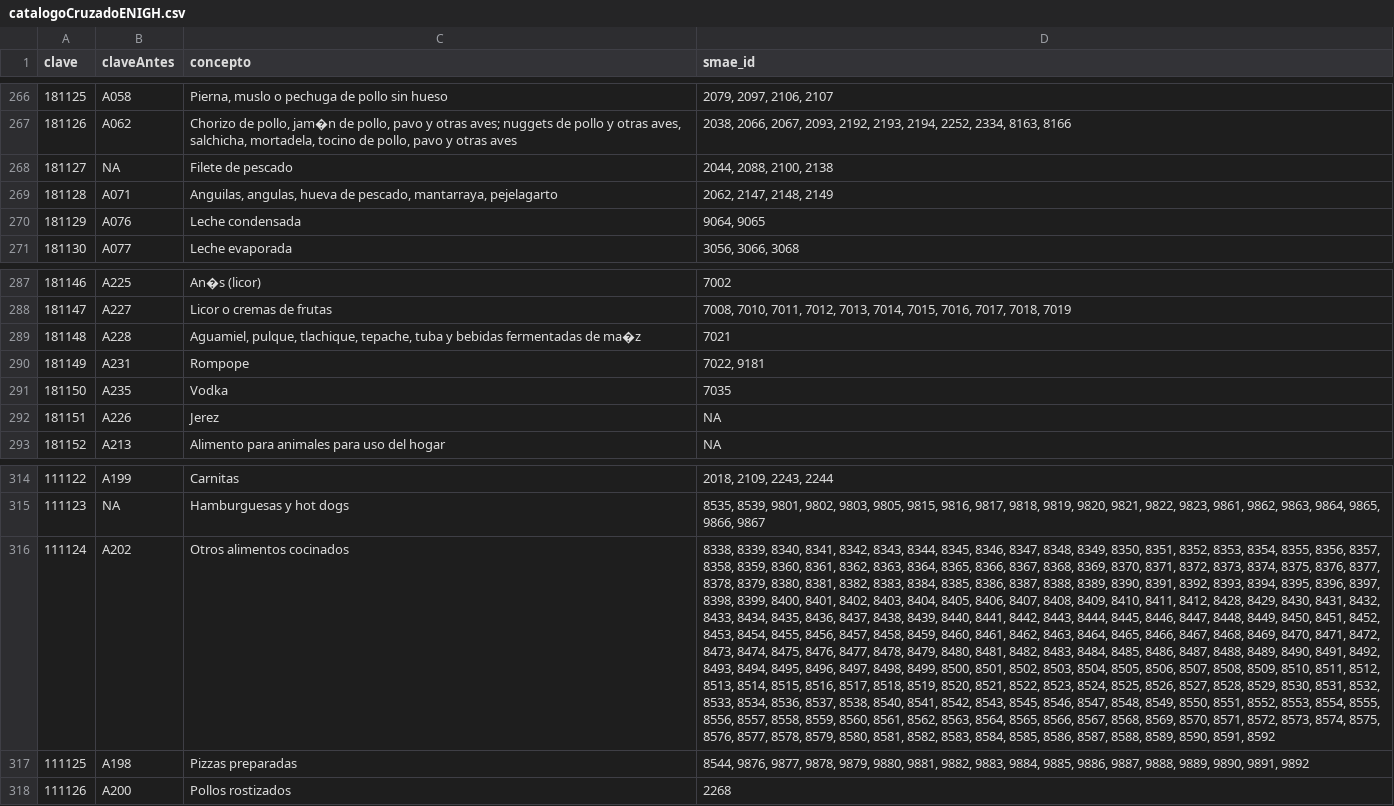
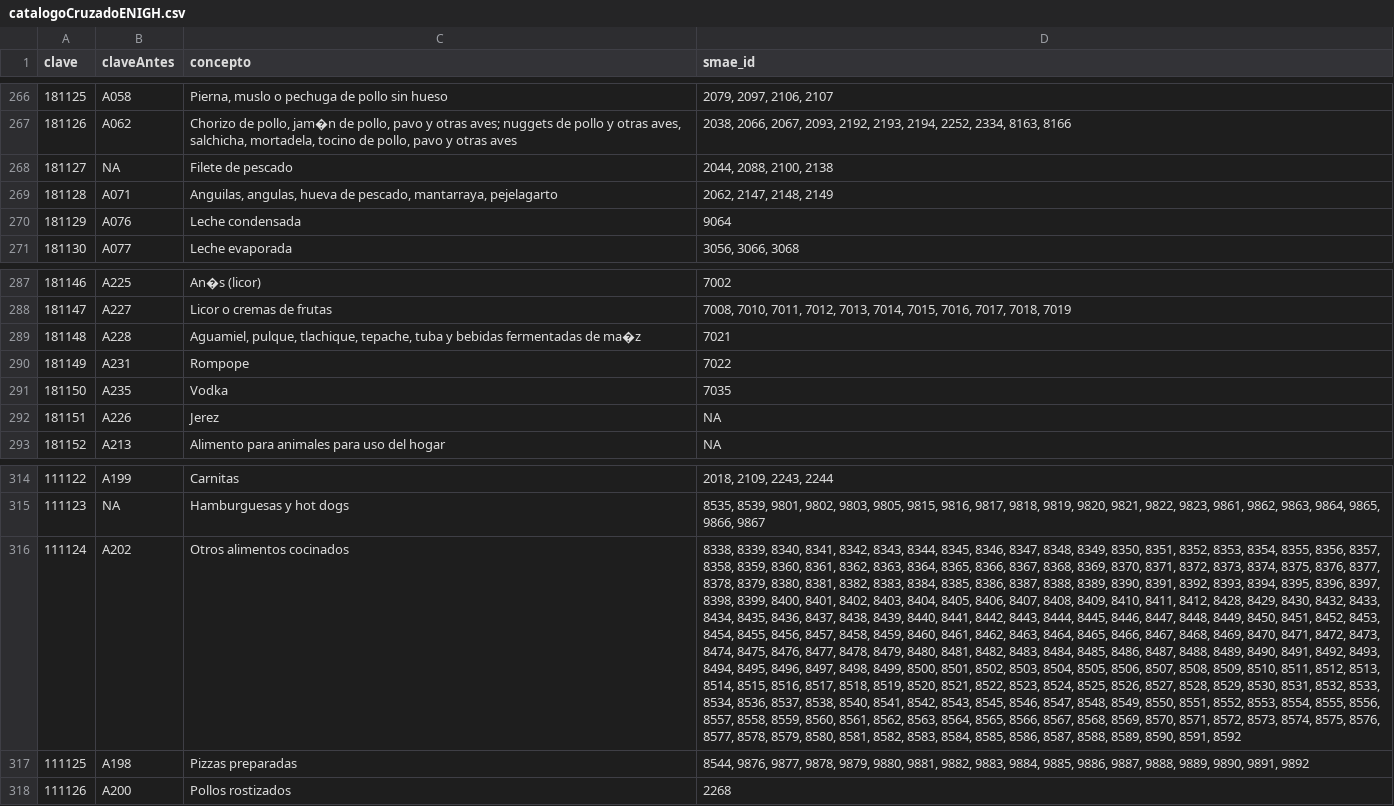
Before and after one commit to MrTaco33/crimeObesity, a CSV file: data/processed/catalogoCruzadoENIGH.csv, drawn as a sheet; only a part is shown, gaps mark what is left out; the diff covers the shown part only; the diff names each change by its address in the sheet, - before the commit and + after, or states it on an @@ line.

Commit message:
Remove light/diet SMAE items from regular food categories
- Removed light, low-fat, diet, and reduced-calorie SMAE variants
  from categories where the ENIGH category itself is not diet/light
- Kept light items where the ENIGH category is inherently reduced
  (e.g., leche descremada, refrescos de dieta)
- Rationale: light variants depress caloric mean and have negligible
  household consumption per Kantar data

```diff
--- a/data/processed/catalogoCruzadoENIGH.csv
+++ b/data/processed/catalogoCruzadoENIGH.csv
-D270 (smae_id): 9064, 9065
+D270 (smae_id): 9064
-D290 (smae_id): 7022, 9181
+D290 (smae_id): 7022
-D316 (smae_id): …8429, 8430, 8431, 8432, 8433,…
+D316 (smae_id): …8429, 8430, 8432, 8433,…
```
Also changed, not shown: 20 edited cells elsewhere in this file.
